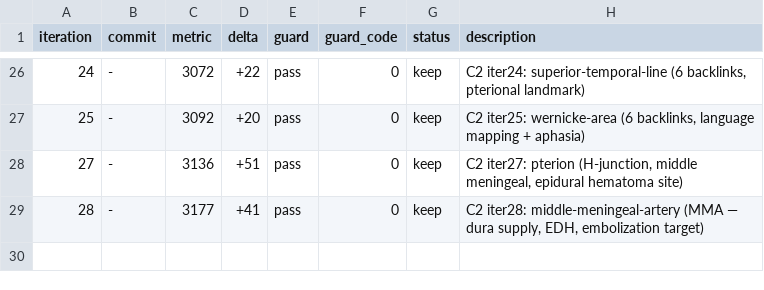
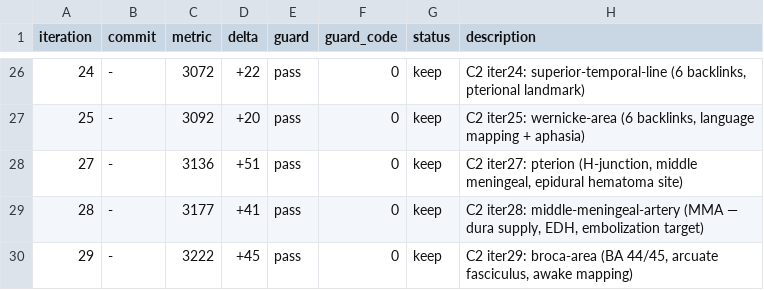
Before and after one commit to brainbloodbarrier/Rhotons-wiki, a TSV file: .autoresearch/ncx/results.tsv, drawn as a sheet; only a part is shown, gaps mark what is left out; the diff names each change by its address in the sheet, - before the commit and + after, or states it on an @@ line.

```diff
--- a/.autoresearch/ncx/results.tsv
+++ b/.autoresearch/ncx/results.tsv
+row 30: 29 | - | 3222 | +45 | pass | 0 | keep | C2 iter29: broca-area (BA 44/45, arcuate fasciculus, awake mapping)
```
Also changed, not shown: 1 other file.
